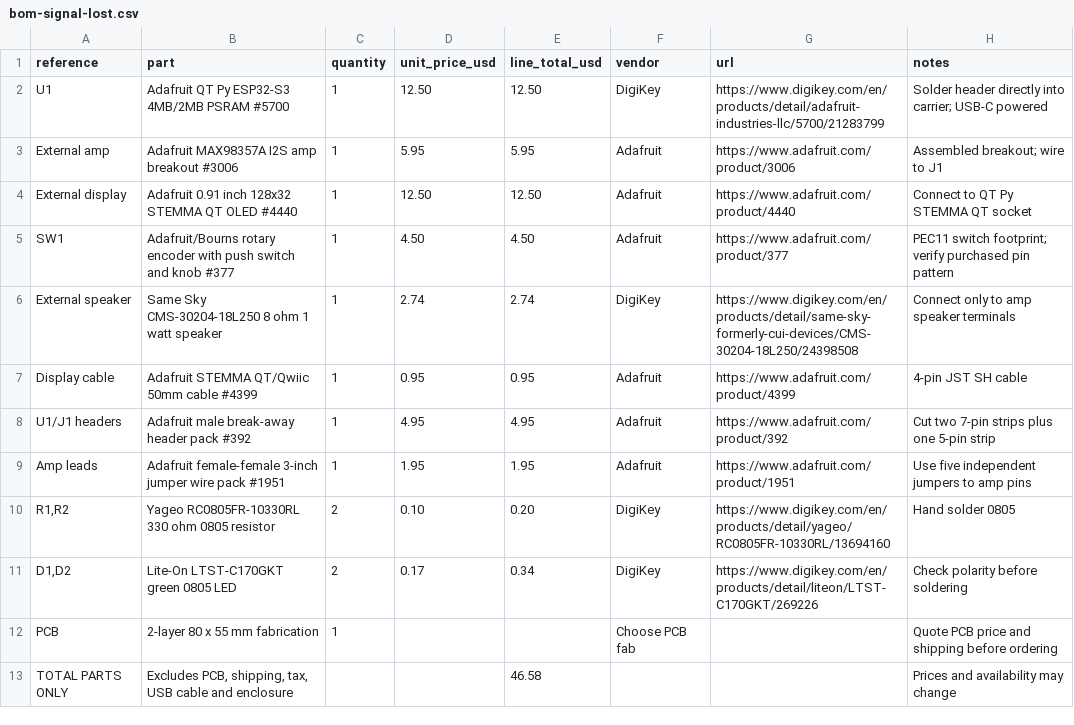
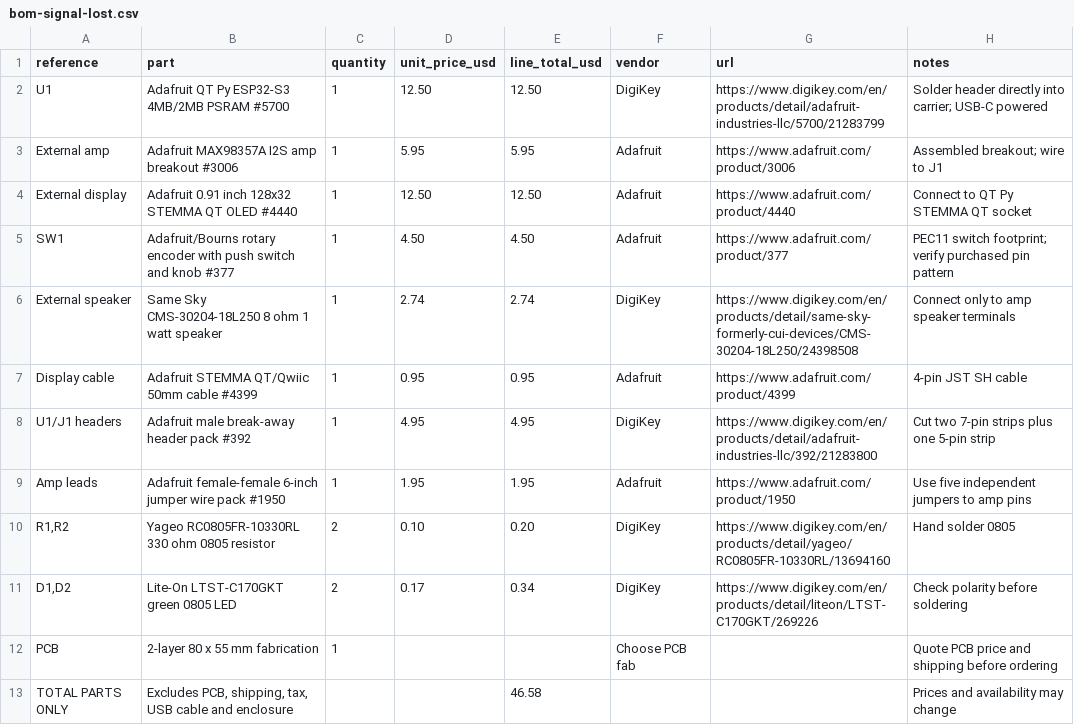
Before and after one commit to yonathan-star/signal-lost, a CSV file: bom-signal-lost.csv, drawn as a sheet.

Commit message:
Add current artifact views for journal references and update available BOM vendors

```diff
--- a/bom-signal-lost.csv
+++ b/bom-signal-lost.csv
@@ -7,4 +7,4 @@ External speaker,Same Sky CMS-30204-18L250 8 ohm 1 watt speaker,1,2.74,2.74,Digi
 Display cable,Adafruit STEMMA QT/Qwiic 50mm cable #4399,1,0.95,0.95,Adafruit,https://www.adafruit.com/product/4399,4-pin JST SH cable
-U1/J1 headers,Adafruit male break-away header pack #392,1,4.95,4.95,Adafruit,https://www.adafruit.com/product/392,Cut two 7-pin strips plus one 5-pin strip
-Amp leads,Adafruit female-female 3-inch jumper wire pack #1951,1,1.95,1.95,Adafruit,https://www.adafruit.com/product/1951,Use five independent jumpers to amp pins
+U1/J1 headers,Adafruit male break-away header pack #392,1,4.95,4.95,DigiKey,https://www.digikey.com/en/products/detail/adafruit-industries-llc/392/21283800,Cut two 7-pin strips plus one 5-pin strip
+Amp leads,Adafruit female-female 6-inch jumper wire pack #1950,1,1.95,1.95,Adafruit,https://www.adafruit.com/product/1950,Use five independent jumpers to amp pins
 "R1,R2",Yageo RC0805FR-10330RL 330 ohm 0805 resistor,2,0.10,0.20,DigiKey,https://www.digikey.com/en/products/detail/yageo/RC0805FR-10330RL/13694160,Hand solder 0805
```
Also changed, not shown: 12 other files.
